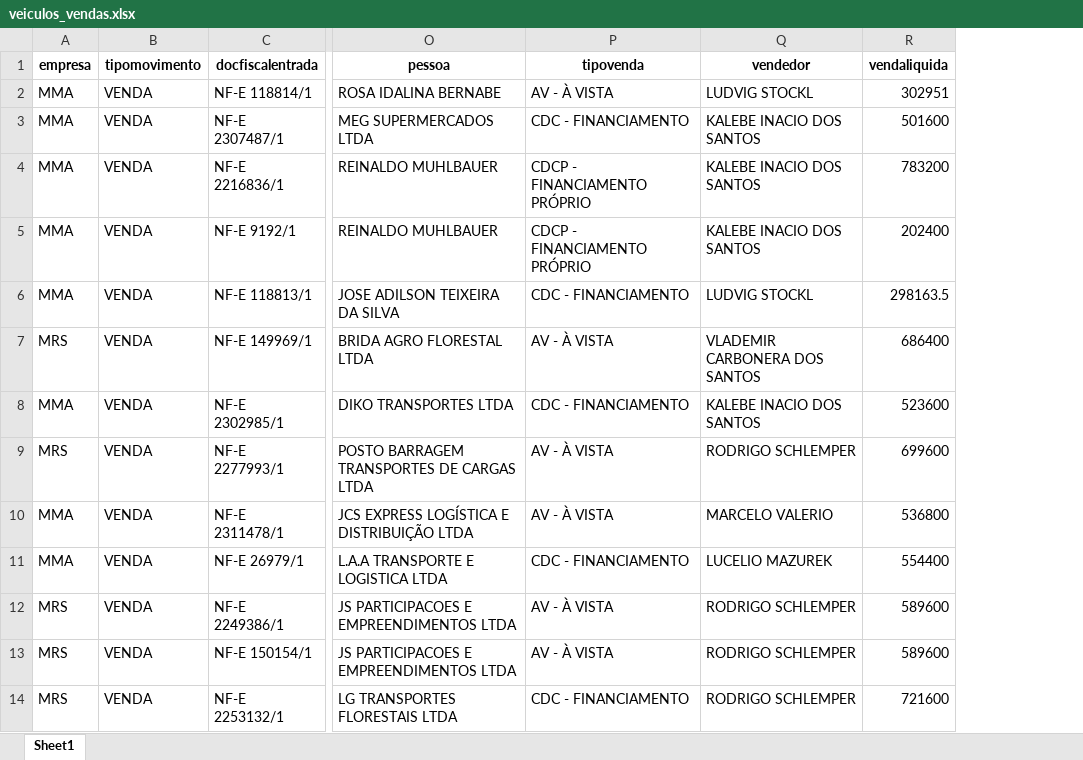
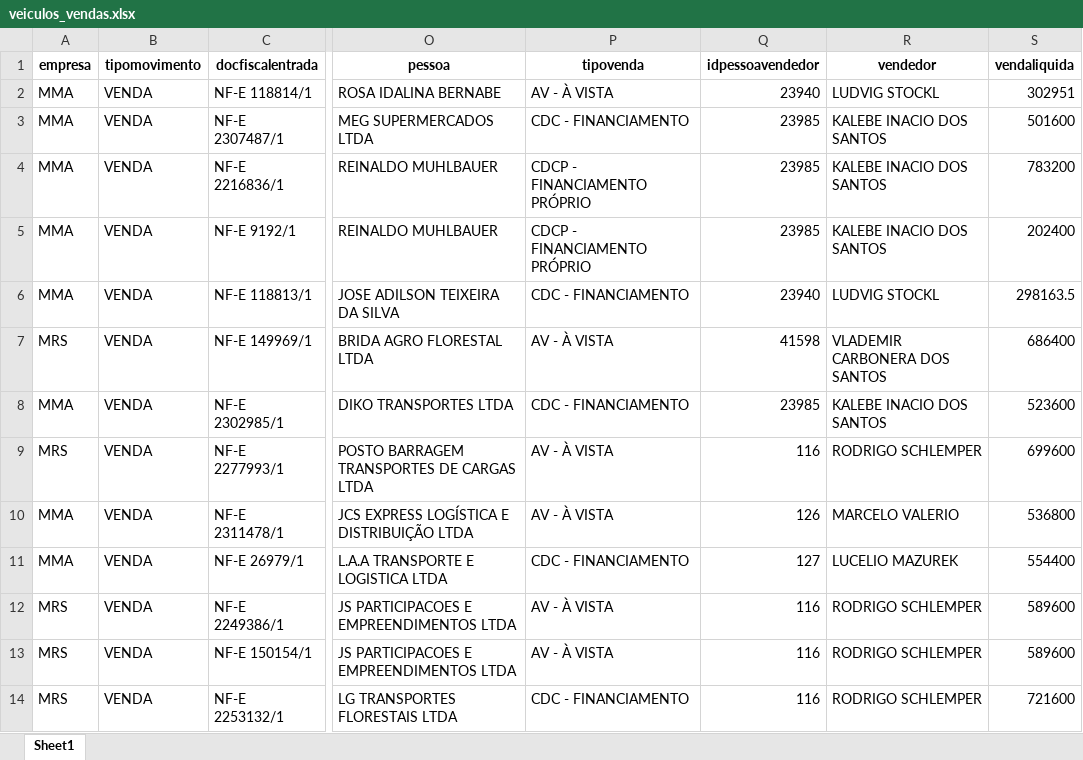
Before and after one commit to developerMallon/notebook, an Excel workbook: indicadores/veiculos_vendas.xlsx, sheet Sheet1, drawn as a sheet; only a part is shown, gaps mark what is left out; values as stored, in another font and other column widths than the file's, no borders; the diff names each change by its address in the sheet, - before the commit and + after, or states it on an @@ line.

```diff
--- a/indicadores/veiculos_vendas.xlsx (sheet Sheet1)
+++ b/indicadores/veiculos_vendas.xlsx (sheet Sheet1)
+column Q (idpessoavendedor), rows 2-14: 23940 | 23985 | 23985 | 23985 | 23940 | 41598 | 23985 | 116 | 126 | 127 | 116 | 116 | 116
```
Also changed, not shown: 12 other files.
